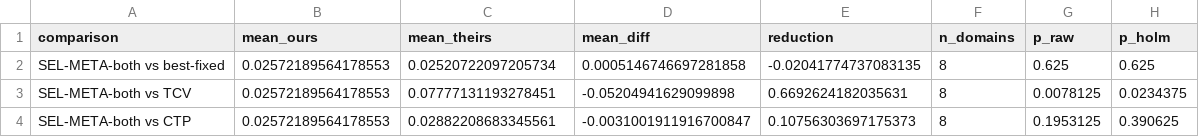
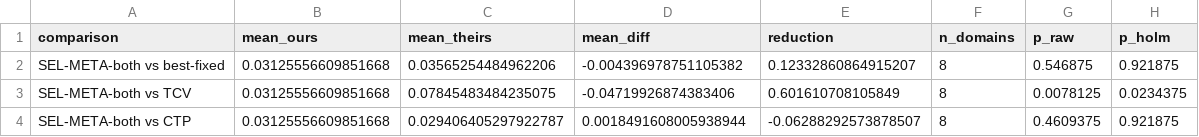
Before and after one commit to rijul-04/Context-Shift, a CSV file: results/primary_test.csv, drawn as a sheet.

```diff
--- a/results/primary_test.csv
+++ b/results/primary_test.csv
@@ -1,4 +1,4 @@
 comparison,mean_ours,mean_theirs,mean_diff,reduction,n_domains,p_raw,p_holm
-SEL-META-both vs best-fixed,0.02572189564178553,0.02520722097205734,0.0005146746697281858,-0.02041774737083135,8,0.625,0.625
-SEL-META-both vs TCV,0.02572189564178553,0.07777131193278451,-0.05204941629099898,0.6692624182035631,8,0.0078125,0.0234375
-SEL-META-both vs CTP,0.02572189564178553,0.02882208683345561,-0.0031001911916700847,0.10756303697175373,8,0.1953125,0.390625
+SEL-META-both vs best-fixed,0.03125556609851668,0.03565254484962206,-0.004396978751105382,0.12332860864915207,8,0.546875,0.921875
+SEL-META-both vs TCV,0.03125556609851668,0.07845483484235075,-0.04719926874383406,0.601610708105849,8,0.0078125,0.0234375
+SEL-META-both vs CTP,0.03125556609851668,0.029406405297922787,0.0018491608005938944,-0.06288292573878507,8,0.4609375,0.921875
```
Also changed, not shown: results/meta_importance.csv, results/oracle_simulation.csv, 11 other files.
